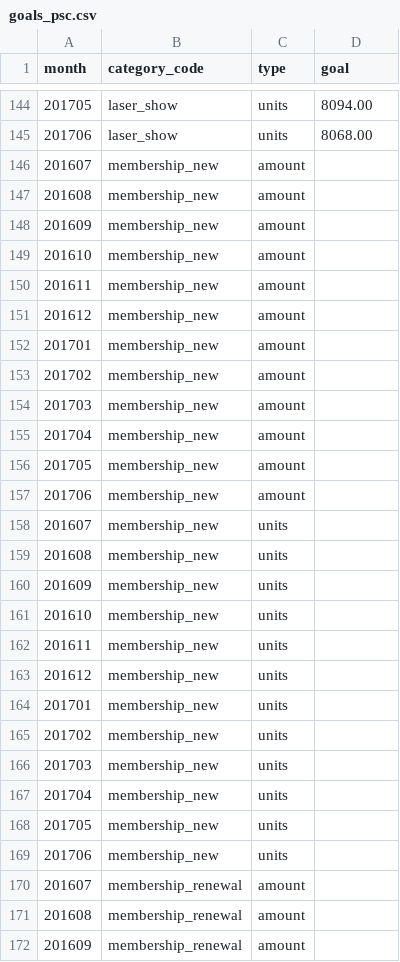
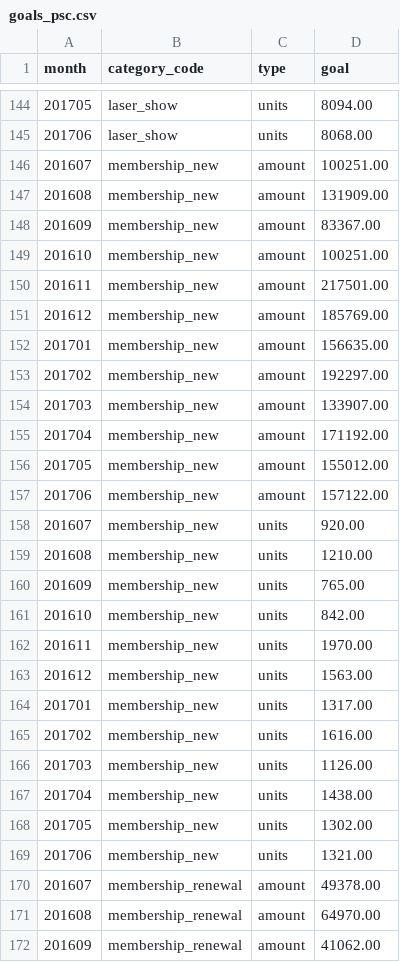
Before and after one commit to dowlingmi01/klerede, a CSV file: laravel/database/migrations/data/goals_psc.csv, drawn as a sheet; only a part is shown, gaps mark what is left out; the diff covers the shown part only.

Commit message:
Update PSC sales goals. re #527

```diff
--- a/laravel/database/migrations/data/goals_psc.csv
+++ b/laravel/database/migrations/data/goals_psc.csv
@@ -145,28 +145,28 @@ month,category_code,type,goal
 201706,laser_show,units,8068.00
-201607,membership_new,amount,
-201608,membership_new,amount,
-201609,membership_new,amount,
-201610,membership_new,amount,
-201611,membership_new,amount,
-201612,membership_new,amount,
-201701,membership_new,amount,
-201702,membership_new,amount,
-201703,membership_new,amount,
-201704,membership_new,amount,
-201705,membership_new,amount,
-201706,membership_new,amount,
-201607,membership_new,units,
-201608,membership_new,units,
-201609,membership_new,units,
-201610,membership_new,units,
-201611,membership_new,units,
-201612,membership_new,units,
-201701,membership_new,units,
-201702,membership_new,units,
-201703,membership_new,units,
-201704,membership_new,units,
-201705,membership_new,units,
-201706,membership_new,units,
-201607,membership_renewal,amount,
-201608,membership_renewal,amount,
-201609,membership_renewal,amount,
+201607,membership_new,amount,100251.00
+201608,membership_new,amount,131909.00
+201609,membership_new,amount,83367.00
+201610,membership_new,amount,100251.00
+201611,membership_new,amount,217501.00
+201612,membership_new,amount,185769.00
+201701,membership_new,amount,156635.00
+201702,membership_new,amount,192297.00
+201703,membership_new,amount,133907.00
+201704,membership_new,amount,171192.00
+201705,membership_new,amount,155012.00
+201706,membership_new,amount,157122.00
+201607,membership_new,units,920.00
+201608,membership_new,units,1210.00
+201609,membership_new,units,765.00
+201610,membership_new,units,842.00
+201611,membership_new,units,1970.00
+201612,membership_new,units,1563.00
+201701,membership_new,units,1317.00
+201702,membership_new,units,1616.00
+201703,membership_new,units,1126.00
+201704,membership_new,units,1438.00
+201705,membership_new,units,1302.00
+201706,membership_new,units,1321.00
+201607,membership_renewal,amount,49378.00
+201608,membership_renewal,amount,64970.00
+201609,membership_renewal,amount,41062.00
```
Also changed, not shown: 21 edited cells elsewhere in this file.
